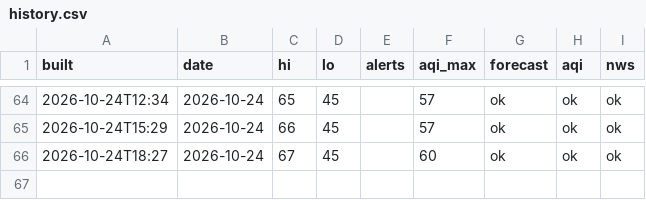
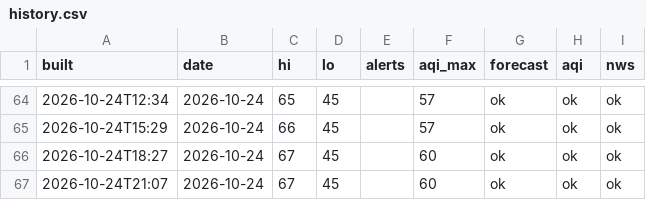
Before and after one commit to pmoto77-bit/closet-kindle, a CSV file: data/history.csv, drawn as a sheet; only a part is shown, gaps mark what is left out; the diff names each change by its address in the sheet, - before the commit and + after, or states it on an @@ line.

```diff
--- a/data/history.csv
+++ b/data/history.csv
+row 67: 2026-10-24T21:07 | 2026-10-24 | 67 | 45 |  | 60 | ok | ok | ok
```
Also changed, not shown: 1 other file.
